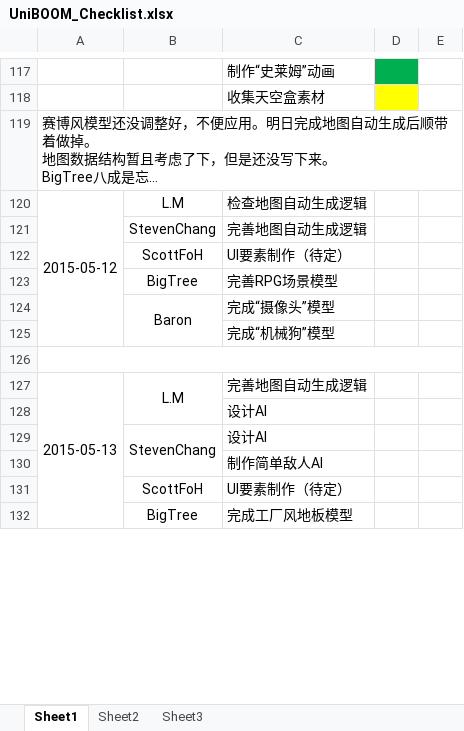
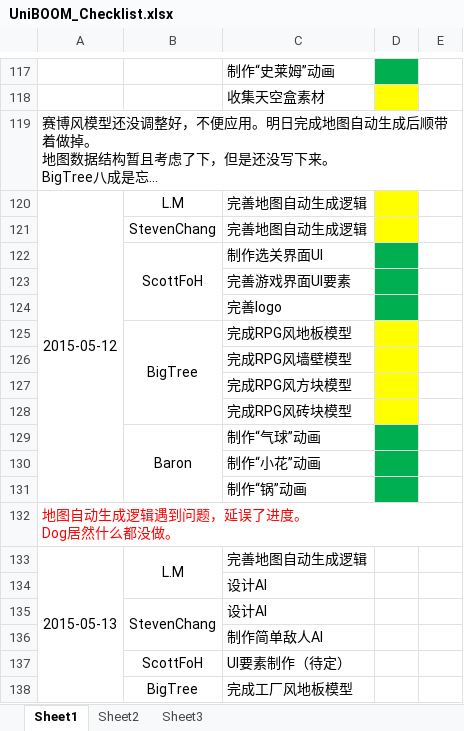
Before and after one commit to larrymario/UniBOOM, an Excel workbook: Docs/UniBOOM_Checklist.xlsx, sheet Sheet1, drawn as a sheet; only a part is shown, gaps mark what is left out; long unchanged cells end in …; values as stored, in another font and other column widths than the file's, no borders; removed rows and columns are numbered as before the commit, all else as after; ↵ is a line break in a cell; the diff names each change by its address in the sheet, - before the commit and + after, or states it on an @@ line.

Commit message:
Update Map Logic & Models
FXXK YOU System.Data.dll

```diff
--- a/Docs/UniBOOM_Checklist.xlsx (sheet Sheet1)
+++ b/Docs/UniBOOM_Checklist.xlsx (sheet Sheet1)
-A120:A125 merged
+A120:A131 merged
-C120: 检查地图自动生成逻辑
+C120: 完善地图自动生成逻辑
-D120:D121 fill: none
+D120:D121 fill: #FFFF00
+B122:B124 merged
-C122: UI要素制作（待定）
+C122: 制作选关界面UI
-D122 fill: none
+D122 fill: #00B050
+row 123:  |  | 完善游戏界面UI要素
+row 124:  |  | 完善logo
+B125:B128 merged
-C125: 完善RPG场景模型
+C125: 完成RPG风地板模型
-D125 fill: none
+D125 fill: #FFFF00
+row 126:  |  | 完成RPG风墙壁模型
+row 127:  |  | 完成RPG风方块模型
+row 128:  |  | 完成RPG风砖块模型
-B124:B125 merged
+B129:B131 merged
-C129: 完成“摄像头”模型
+C129: 制作“气球”动画
-D129:D131 fill: none
+D129:D131 fill: #00B050
-C130: 完成“机械狗”模型
+C130: 制作“小花”动画
-A126:E126 merged
-C131: (empty)
+C131: 制作“锅”动画
+row 132: 地图自动生成逻辑遇到问题，延误了进度。 ↵ Dog居然什么都没做。
```
Also changed, not shown: 22 other files.
